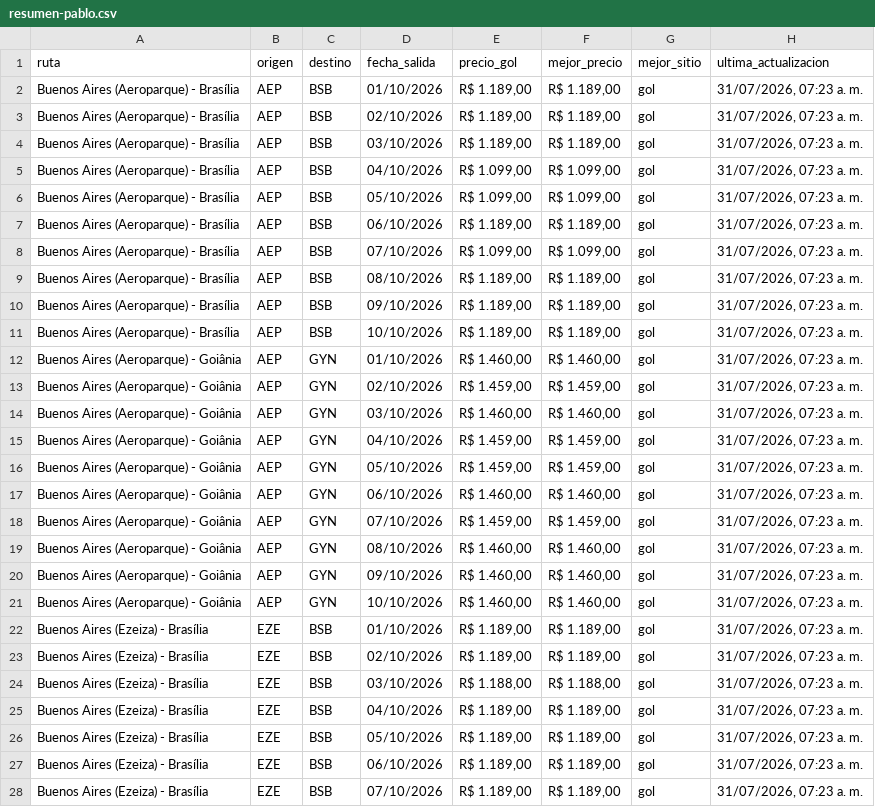
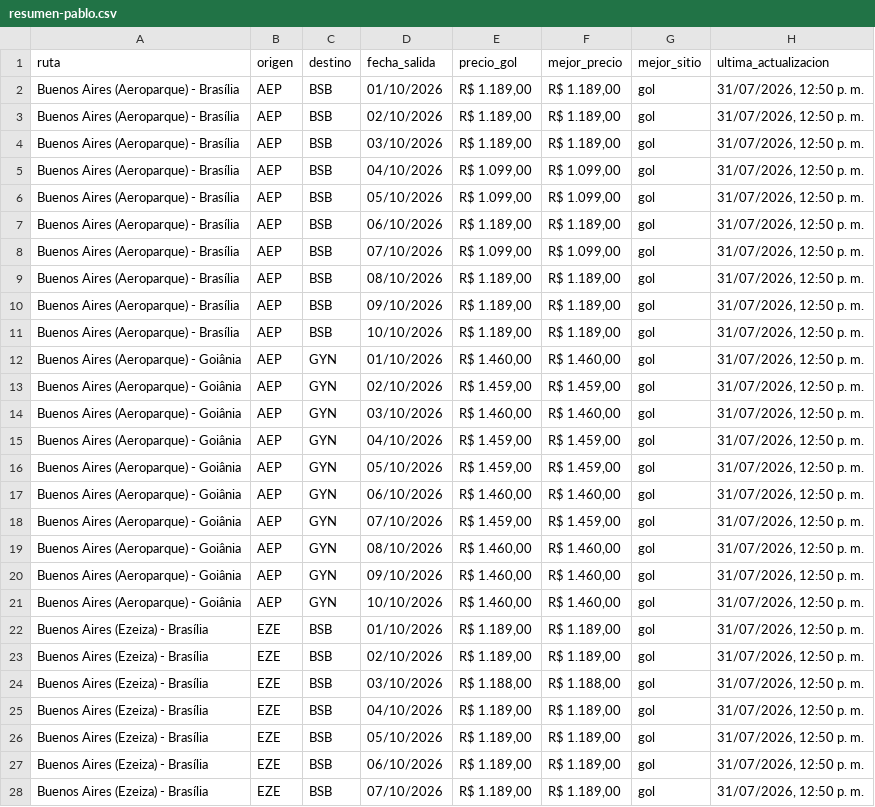
Before and after one commit to PabloNicolasAcevedo/vuelos-tracker, a CSV file: data/resumen-pablo.csv, drawn as a sheet; only a part is shown; the diff covers the shown part only; the diff names each change by its address in the sheet, - before the commit and + after, or states it on an @@ line.

```diff
--- a/data/resumen-pablo.csv
+++ b/data/resumen-pablo.csv
-H2:H28 (ultima_actualizacion): 31/07/2026, 07:23 a. m.
+H2:H28 (ultima_actualizacion): 31/07/2026, 12:50 p. m.
```
Also changed, not shown: 13 edited cells elsewhere in this file, data/resumen-david.csv, 12 other files.
